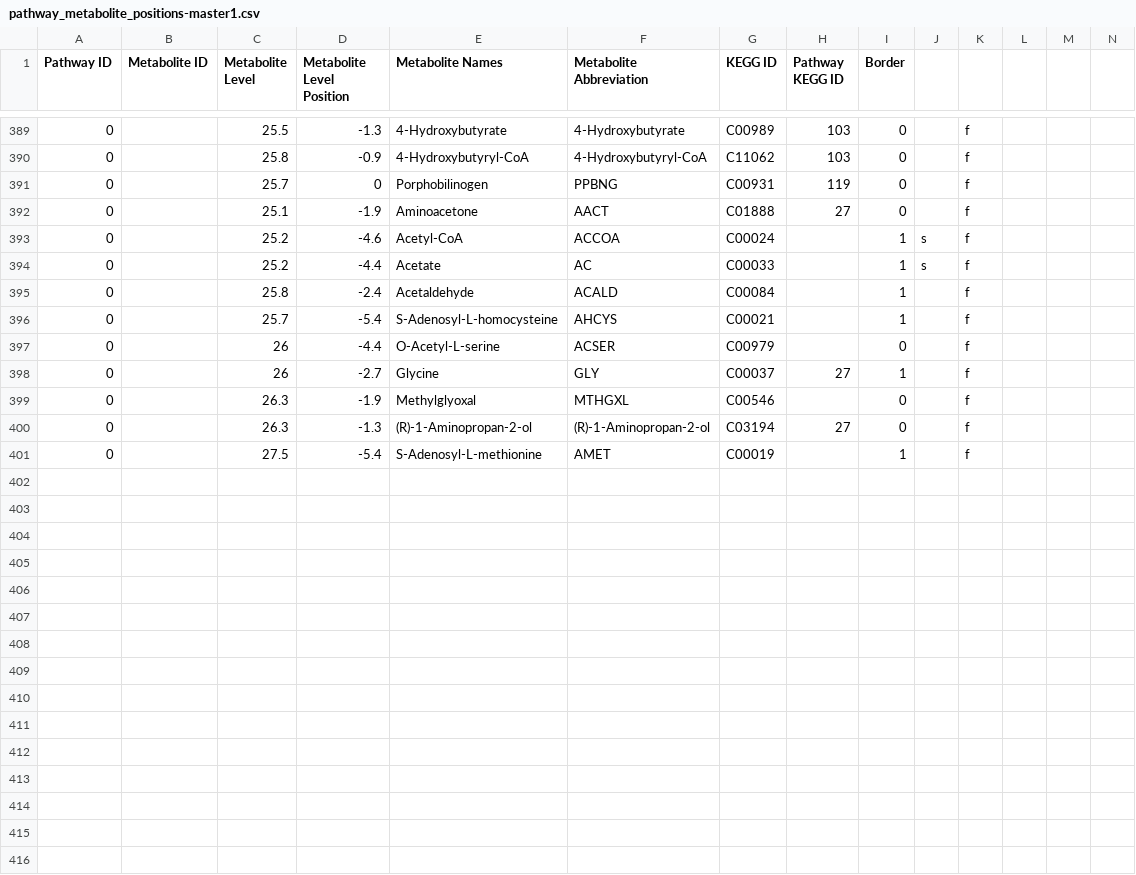
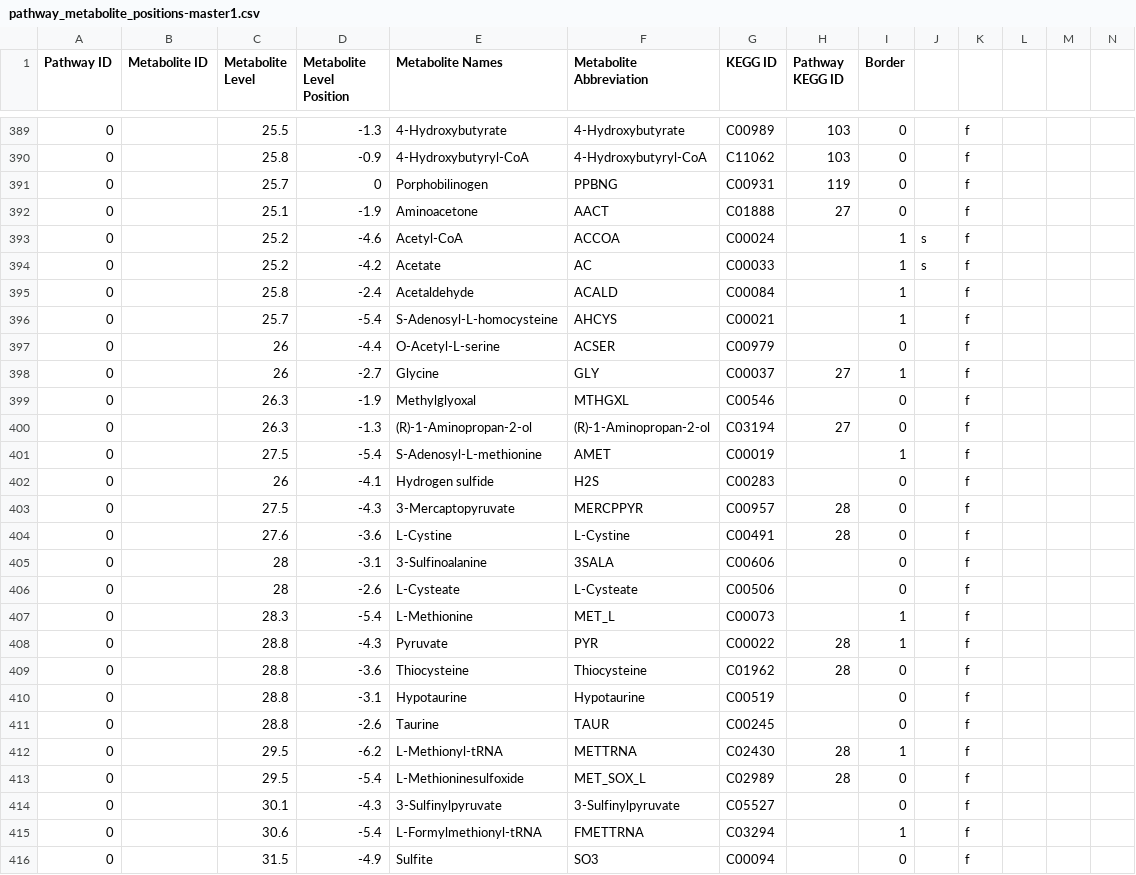
Before and after one commit to jimkell/mostSandbox, a CSV file: etc/visualization/pathway_metabolite_positions-master1.csv, drawn as a sheet; only a part is shown, gaps mark what is left out; rows hold the shown columns only; the diff names each change by its address in the sheet, - before the commit and + after, or states it on an @@ line.

```diff
--- a/etc/visualization/pathway_metabolite_positions-master1.csv
+++ b/etc/visualization/pathway_metabolite_positions-master1.csv
-D394 (Metabolite Level Position): -4.4
+D394 (Metabolite Level Position): -4.2
+row 402: 0 |  | 26 | -4.1 | Hydrogen sulfide | H2S | C00283 |  | 0 |  | f
+row 403: 0 |  | 27.5 | -4.3 | 3-Mercaptopyruvate | MERCPPYR | C00957 | 28 | 0 |  | f
+row 404: 0 |  | 27.6 | -3.6 | L-Cystine | L-Cystine | C00491 | 28 | 0 |  | f
+row 405: 0 |  | 28 | -3.1 | 3-Sulfinoalanine | 3SALA | C00606 |  | 0 |  | f
+row 406: 0 |  | 28 | -2.6 | L-Cysteate | L-Cysteate | C00506 |  | 0 |  | f
+row 407: 0 |  | 28.3 | -5.4 | L-Methionine | MET_L | C00073 |  | 1 |  | f
+row 408: 0 |  | 28.8 | -4.3 | Pyruvate | PYR | C00022 | 28 | 1 |  | f
+row 409: 0 |  | 28.8 | -3.6 | Thiocysteine | Thiocysteine | C01962 | 28 | 0 |  | f
+row 410: 0 |  | 28.8 | -3.1 | Hypotaurine | Hypotaurine | C00519 |  | 0 |  | f
+row 411: 0 |  | 28.8 | -2.6 | Taurine | TAUR | C00245 |  | 0 |  | f
+row 412: 0 |  | 29.5 | -6.2 | L-Methionyl-tRNA | METTRNA | C02430 | 28 | 1 |  | f
+row 413: 0 |  | 29.5 | -5.4 | L-Methioninesulfoxide | MET_SOX_L | C02989 | 28 | 0 |  | f
+row 414: 0 |  | 30.1 | -4.3 | 3-Sulfinylpyruvate | 3-Sulfinylpyruvate | C05527 |  | 0 |  | f
+row 415: 0 |  | 30.6 | -5.4 | L-Formylmethionyl-tRNA | FMETTRNA | C03294 |  | 1 |  | f
+row 416: 0 |  | 31.5 | -4.9 | Sulfite | SO3 | C00094 |  | 0 |  | f
```
Also changed, not shown: etc/visualization/pathway_metabolite_positions1.csv, etc/visualization/pathway_side_species.csv, 1 other file.
